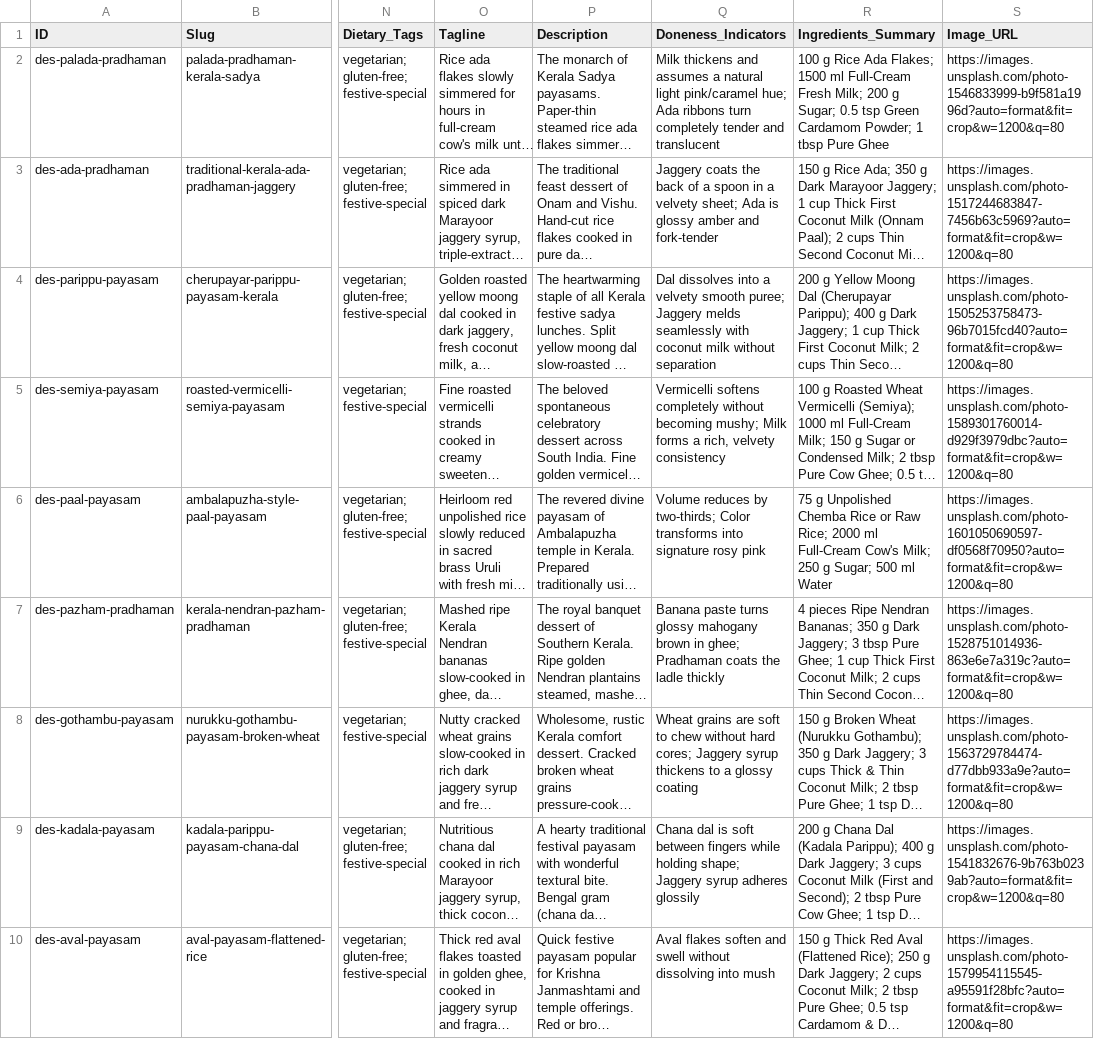
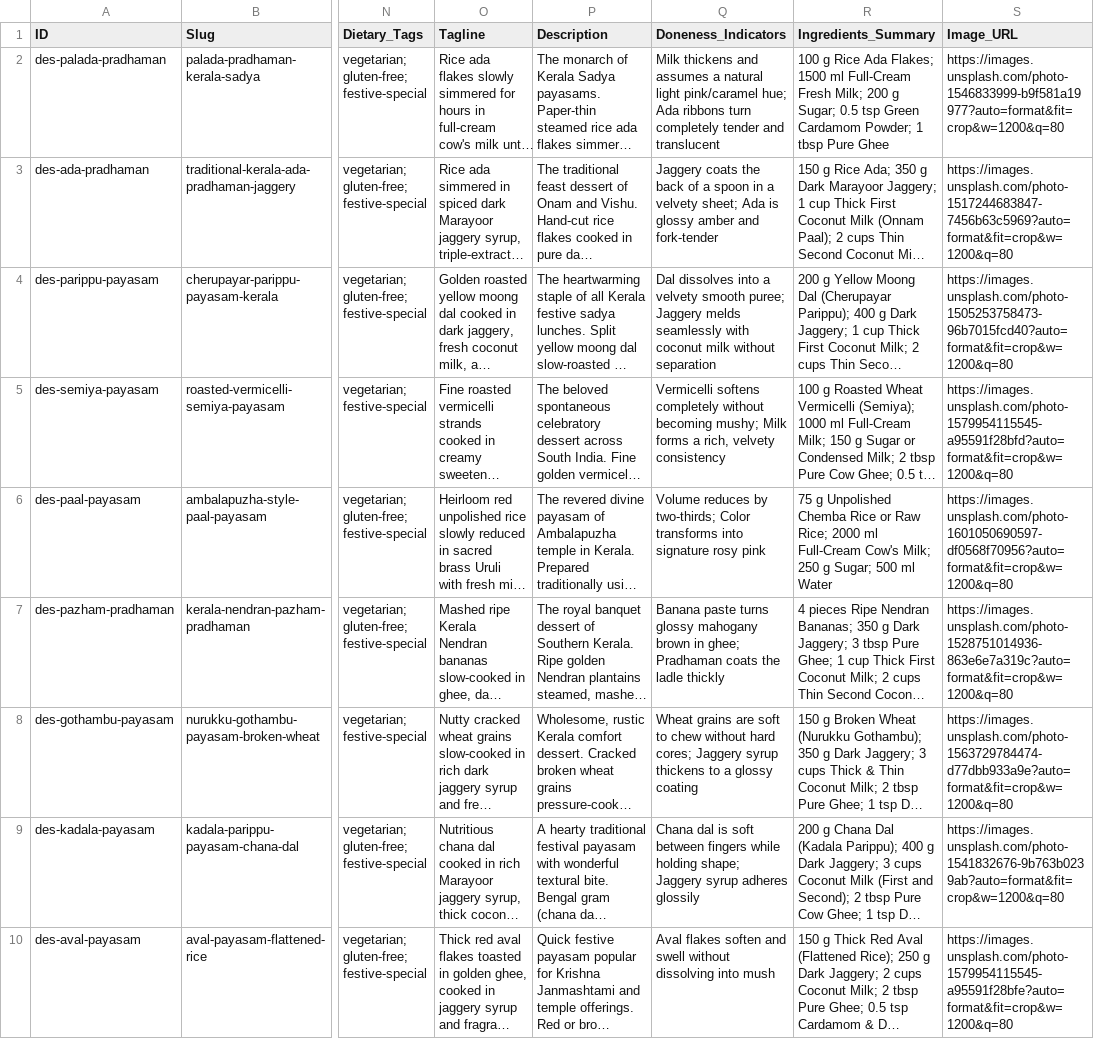
Before and after one commit to Janeferdinant/miseva-ai, a CSV file: public/exports/miseva_desserts_master.csv, drawn as a sheet; only a part is shown, gaps mark what is left out; long unchanged cells end in …; the diff covers the shown part only; the diff names each change by its address in the sheet, - before the commit and + after, or states it on an @@ line.

```diff
--- a/public/exports/miseva_desserts_master.csv
+++ b/public/exports/miseva_desserts_master.csv
-S2 (Image_URL): https://images.unsplash.com/photo-1546833999-b9f581a1996d?auto=format&fit=crop&w=1200&q=80
+S2 (Image_URL): https://images.unsplash.com/photo-1546833999-b9f581a19977?auto=format&fit=crop&w=1200&q=80
-S5 (Image_URL): https://images.unsplash.com/photo-1589301760014-d929f3979dbc?auto=format&fit=crop&w=1200&q=80
+S5 (Image_URL): https://images.unsplash.com/photo-1579954115545-a95591f28bfd?auto=format&fit=crop&w=1200&q=80
-S6 (Image_URL): https://images.unsplash.com/photo-1601050690597-df0568f70950?auto=format&fit=crop&w=1200&q=80
+S6 (Image_URL): https://images.unsplash.com/photo-1601050690597-df0568f70956?auto=format&fit=crop&w=1200&q=80
-S10 (Image_URL): https://images.unsplash.com/photo-1579954115545-a95591f28bfc?auto=format&fit=crop&w=1200&q=80
+S10 (Image_URL): https://images.unsplash.com/photo-1579954115545-a95591f28bfe?auto=format&fit=crop&w=1200&q=80
```
Also changed, not shown: 4 edited cells elsewhere in this file, public/exports/miseva_beverages_master.csv, public/exports/miseva_complete_culinary_database.csv, 35 other files.
